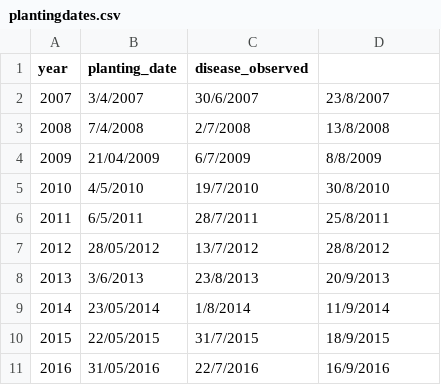
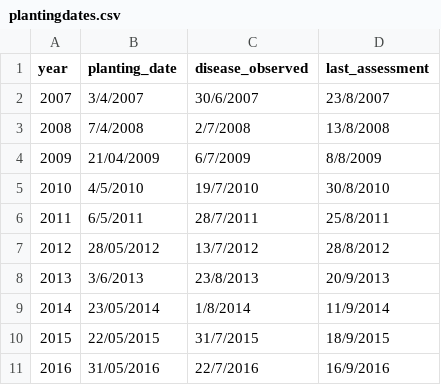
Before and after one commit to mladencucak/AnalysisPLBIreland, a CSV file: data/op_2007_16/raw/plantingdates.csv, drawn as a sheet; the diff names each change by its address in the sheet, - before the commit and + after, or states it on an @@ line.

Commit message:
Add missing field name to plantingdates.csv

```diff
--- a/data/op_2007_16/raw/plantingdates.csv
+++ b/data/op_2007_16/raw/plantingdates.csv
-D1: (empty)
+D1: last_assessment
```
